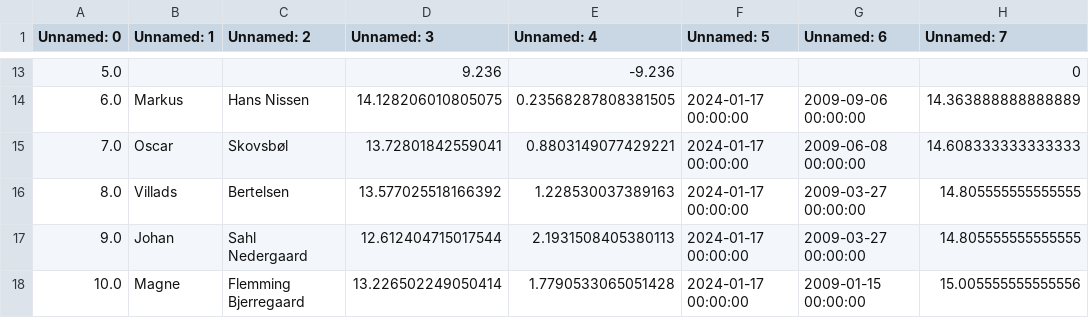
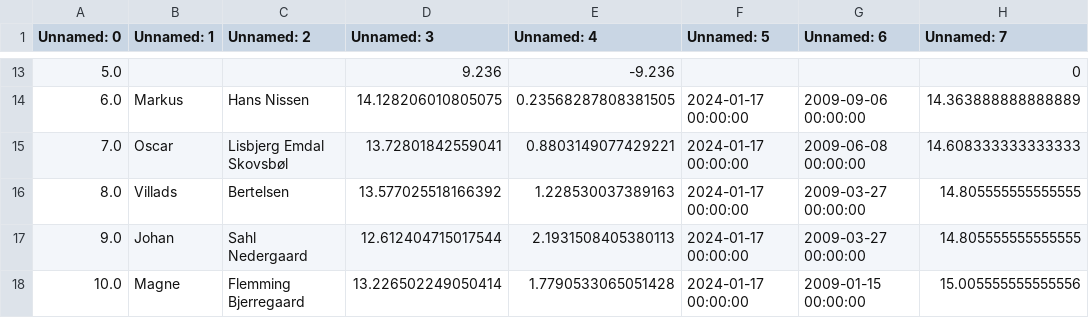
Before and after one commit to Seamus1992/ACH, a CSV file: Fysisk data/U15 PHV.csv, drawn as a sheet; only a part is shown, gaps mark what is left out; the diff names each change by its address in the sheet, - before the commit and + after, or states it on an @@ line.

Commit message:
Opdatering

```diff
--- a/Fysisk data/U15 PHV.csv
+++ b/Fysisk data/U15 PHV.csv
-C15 (Unnamed: 2): Skovsbøl
+C15 (Unnamed: 2): Lisbjerg Emdal Skovsbøl
```
